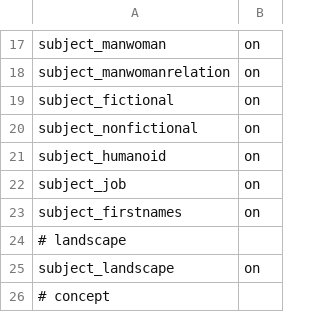
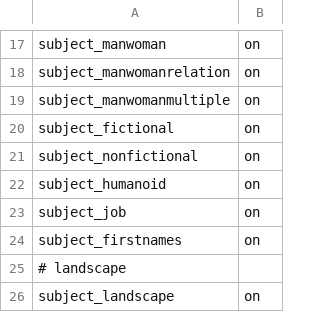
Before and after one commit to AIrjen/OneButtonPrompt, a CSV file: csvfiles/config/default_config.csv, drawn as a sheet; only a part is shown, gaps mark what is left out; the shorter side is filled out with more unchanged rows.

```diff
--- a/csvfiles/config/default_config.csv
+++ b/csvfiles/config/default_config.csv
@@ -18,2 +18,3 @@ subject_manwoman;on
 subject_manwomanrelation;on
+subject_manwomanmultiple;on
 subject_fictional;on
```
Also changed, not shown: csvfiles/accessories.csv, csvfiles/descriptors.csv, 10 other files.
